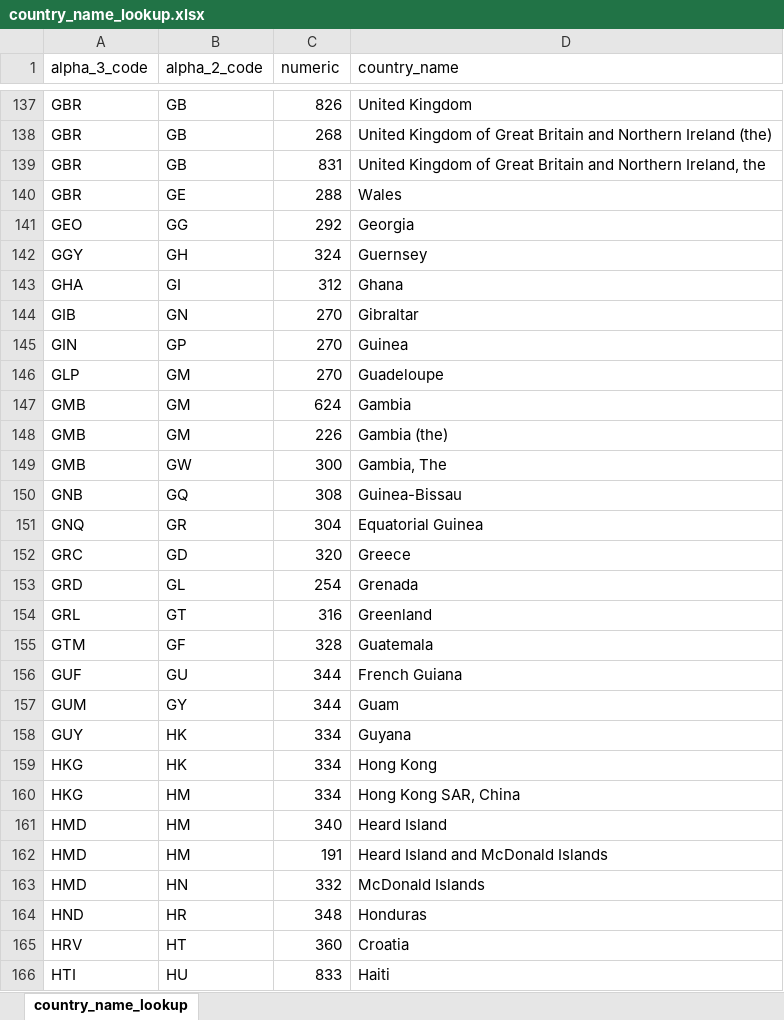
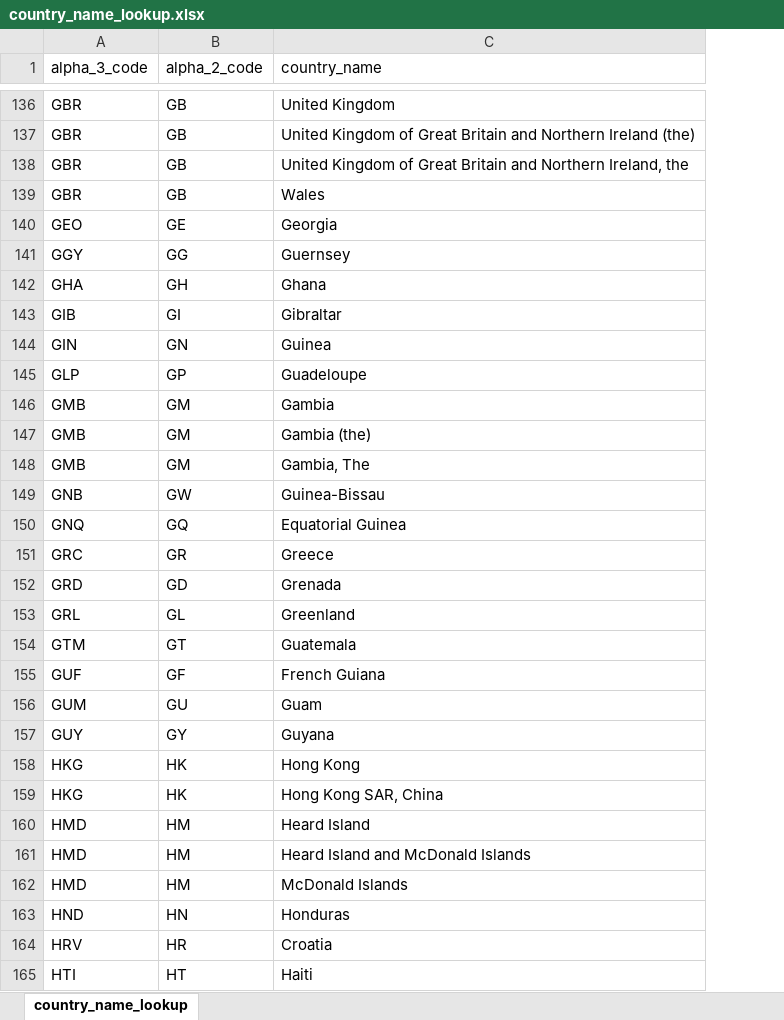
Before and after one commit to Infectious-Diseases-Data-Observatory/worlddatr, an Excel workbook: inst/extdata/country_name_lookup.xlsx, sheet country_name_lookup, drawn as a sheet; only a part is shown, gaps mark what is left out; values as stored, in another font and other column widths than the file's, no borders; removed rows and columns are numbered as before the commit, all else as after; the diff covers the shown part only; the diff names each change by its address in the sheet, - before the commit and + after, or states it on an @@ line.

```diff
--- a/inst/extdata/country_name_lookup.xlsx (sheet country_name_lookup)
+++ b/inst/extdata/country_name_lookup.xlsx (sheet country_name_lookup)
-column C (numeric), rows 137-166: 826 | 268 | 831 | 288 | 292 | 324 | 312 | 270 | 270 | 270 | 624 | 226 | 300 | 308 | 304 | 320 | 254 | 316 | 328 | 344 | 344 | 334 | 334 | 334 | 340 | 191 | 332 | 348 | 360 | 833
-B139 (alpha_2_code): GE
+B139 (alpha_2_code): GB
-B140 (alpha_2_code): GG
+B140 (alpha_2_code): GE
-B141 (alpha_2_code): GH
+B141 (alpha_2_code): GG
-B142 (alpha_2_code): GI
+B142 (alpha_2_code): GH
-B143 (alpha_2_code): GN
+B143 (alpha_2_code): GI
-B144 (alpha_2_code): GP
+B144 (alpha_2_code): GN
-B145 (alpha_2_code): GM
+B145 (alpha_2_code): GP
-B148 (alpha_2_code): GW
+B148 (alpha_2_code): GM
-B149 (alpha_2_code): GQ
+B149 (alpha_2_code): GW
-B150 (alpha_2_code): GR
+B150 (alpha_2_code): GQ
-B151 (alpha_2_code): GD
+B151 (alpha_2_code): GR
-B152 (alpha_2_code): GL
+B152 (alpha_2_code): GD
-B153 (alpha_2_code): GT
+B153 (alpha_2_code): GL
-B154 (alpha_2_code): GF
+B154 (alpha_2_code): GT
-B155 (alpha_2_code): GU
+B155 (alpha_2_code): GF
-B156 (alpha_2_code): GY
+B156 (alpha_2_code): GU
-B157 (alpha_2_code): HK
+B157 (alpha_2_code): GY
-B159 (alpha_2_code): HM
+B159 (alpha_2_code): HK
-B162 (alpha_2_code): HN
+B162 (alpha_2_code): HM
-B163 (alpha_2_code): HR
+B163 (alpha_2_code): HN
-B164 (alpha_2_code): HT
+B164 (alpha_2_code): HR
-B165 (alpha_2_code): HU
+B165 (alpha_2_code): HT
```
Also changed, not shown: 1 removed row and 186 edited cells elsewhere in this sheet.
